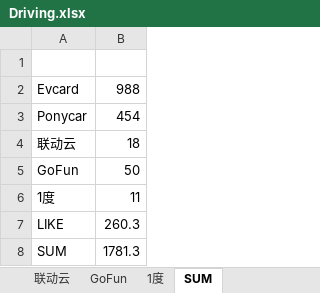
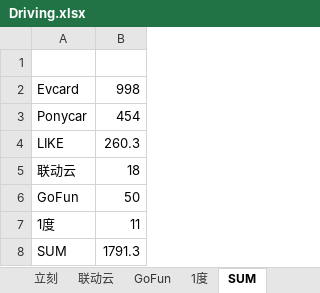
Before and after one commit to pure-study/misc, an Excel workbook: src/main/resources/Driving.xlsx, sheet SUM, drawn as a sheet; values as stored, in another font and other column widths than the file's, no borders; the diff names each change by its address in the sheet, - before the commit and + after, or states it on an @@ line.

```diff
--- a/src/main/resources/Driving.xlsx (sheet SUM)
+++ b/src/main/resources/Driving.xlsx (sheet SUM)
+sheet tab: 立刻
-B2: 988
+B2: 998
@@ row 7 moved to row 4: LIKE @@
-B8: 1781.3
+B8: 1791.3
```
Also changed, not shown: sheet Evcard.
